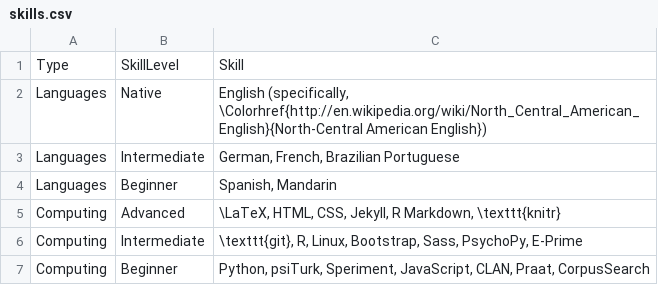
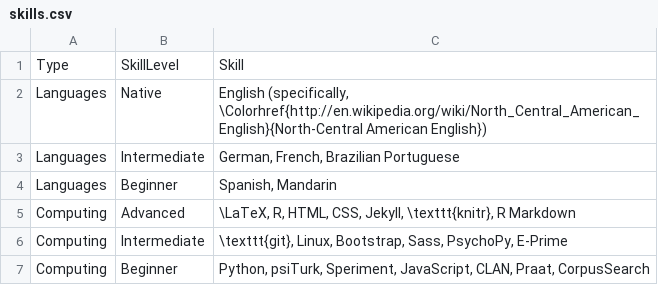
Before and after one commit to adamliter/adamlitercv, a CSV file: content/skills.csv, drawn as a sheet.

Commit message:
Update skills

```diff
--- a/content/skills.csv
+++ b/content/skills.csv
@@ -4,4 +4,4 @@ Languages,Intermediate,"German, French, Brazilian Portuguese"
 Languages,Beginner,"Spanish, Mandarin"
-Computing,Advanced,"\LaTeX, HTML, CSS, Jekyll, R Markdown, \texttt{knitr}"
-Computing,Intermediate,"\texttt{git}, R, Linux, Bootstrap, Sass, PsychoPy, E-Prime"
+Computing,Advanced,"\LaTeX, R, HTML, CSS, Jekyll, \texttt{knitr}, R Markdown"
+Computing,Intermediate,"\texttt{git}, Linux, Bootstrap, Sass, PsychoPy, E-Prime"
 Computing,Beginner,"Python, psiTurk, Speriment, JavaScript, CLAN, Praat, CorpusSearch"
```
